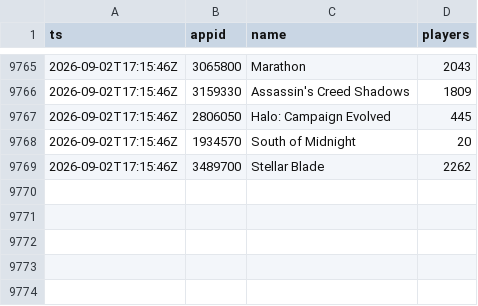
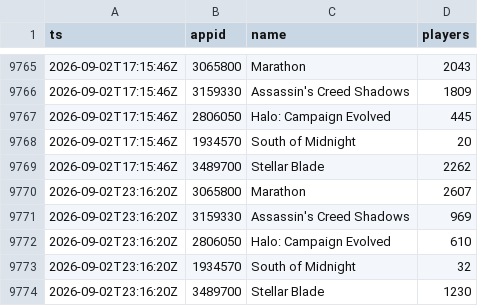
Before and after one commit to Giga-bear/SteamGB, a CSV file: history.csv, drawn as a sheet; only a part is shown, gaps mark what is left out; the diff names each change by its address in the sheet, - before the commit and + after, or states it on an @@ line.

Commit message:
Append Steam concurrent players poll

```diff
--- a/history.csv
+++ b/history.csv
+row 9770: 2026-09-02T23:16:20Z | 3065800 | Marathon | 2607
+row 9771: 2026-09-02T23:16:20Z | 3159330 | Assassin's Creed Shadows | 969
+row 9772: 2026-09-02T23:16:20Z | 2806050 | Halo: Campaign Evolved | 610
+row 9773: 2026-09-02T23:16:20Z | 1934570 | South of Midnight | 32
+row 9774: 2026-09-02T23:16:20Z | 3489700 | Stellar Blade | 1230
```
